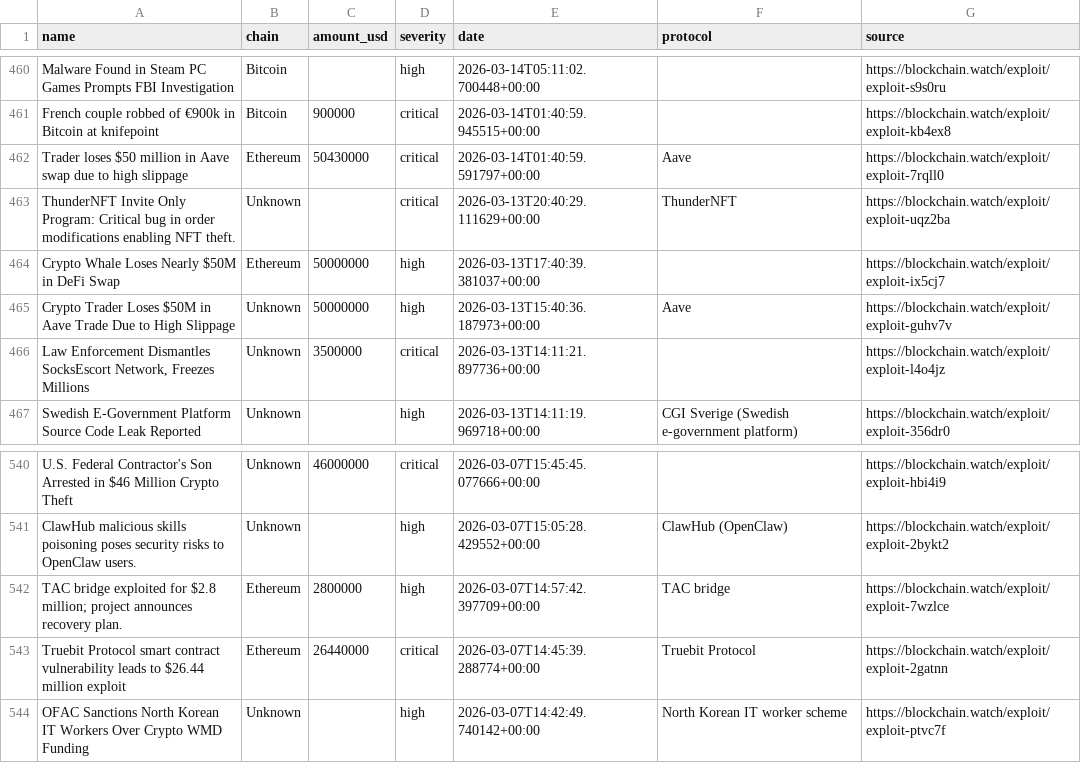
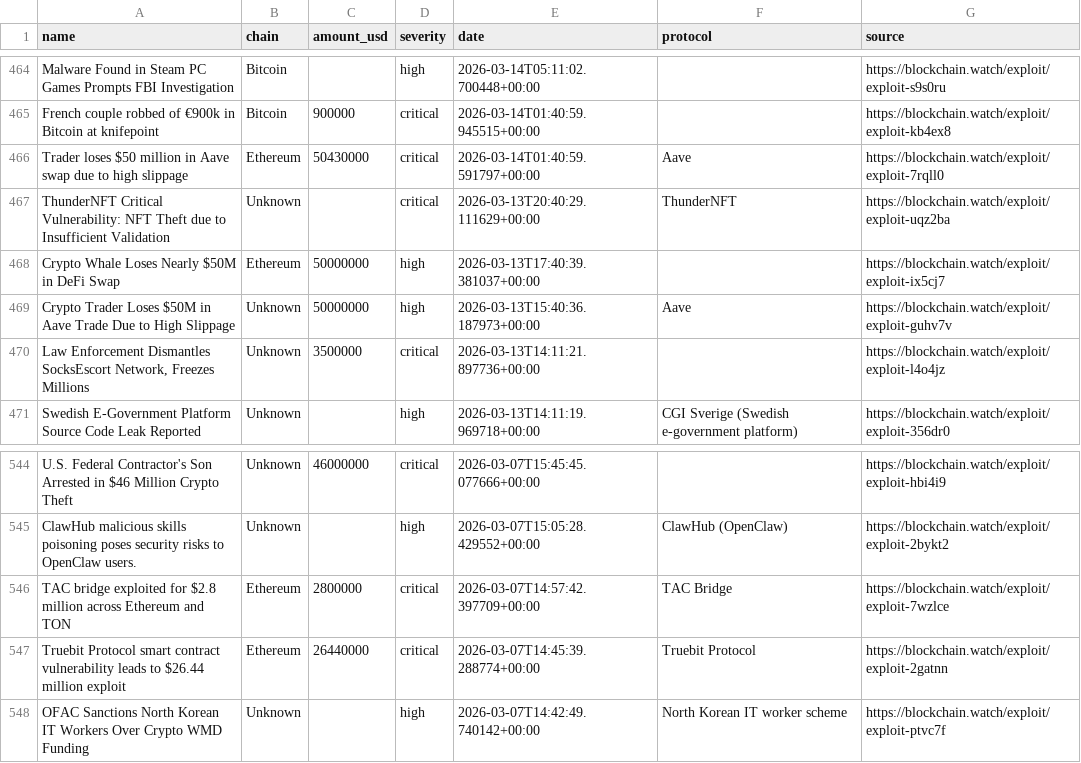
Before and after one commit to Blockchainwatch/blockchain-intelligence-datasets, a CSV file: crypto-hacks.csv, drawn as a sheet; only a part is shown, gaps mark what is left out; the diff covers the shown part only.

```diff
--- a/crypto-hacks.csv
+++ b/crypto-hacks.csv
@@ -462,3 +466,3 @@ French couple robbed of €900k in Bitcoin at knifepoint,Bitcoin,900000,critical
 Trader loses $50 million in Aave swap due to high slippage,Ethereum,50430000,critical,2026-03-14T01:40:59.591797+00:00,Aave,https://blockchain.watch/exploit/exploit-7rqll0
-ThunderNFT Invite Only Program: Critical bug in order modifications enabling NFT theft.,Unknown,,critical,2026-03-13T20:40:29.111629+00:00,ThunderNFT,https://blockchain.watch/exploit/exploit-uqz2ba
+ThunderNFT Critical Vulnerability: NFT Theft due to Insufficient Validation,Unknown,,critical,2026-03-13T20:40:29.111629+00:00,ThunderNFT,https://blockchain.watch/exploit/exploit-uqz2ba
 Crypto Whale Loses Nearly $50M in DeFi Swap,Ethereum,50000000,high,2026-03-13T17:40:39.381037+00:00,,https://blockchain.watch/exploit/exploit-ix5cj7
@@ -541,3 +545,3 @@ U.S. Federal Contractor's Son Arrested in $46 Million Crypto Theft,Unknown,46000
 ClawHub malicious skills poisoning poses security risks to OpenClaw users.,Unknown,,high,2026-03-07T15:05:28.429552+00:00,ClawHub (OpenClaw),https://blockchain.watch/exploit/exploit-2bykt2
-TAC bridge exploited for $2.8 million; project announces recovery plan.,Ethereum,2800000,high,2026-03-07T14:57:42.397709+00:00,TAC bridge,https://blockchain.watch/exploit/exploit-7wzlce
+TAC bridge exploited for $2.8 million across Ethereum and TON,Ethereum,2800000,critical,2026-03-07T14:57:42.397709+00:00,TAC Bridge,https://blockchain.watch/exploit/exploit-7wzlce
 Truebit Protocol smart contract vulnerability leads to $26.44 million exploit,Ethereum,26440000,critical,2026-03-07T14:45:39.288774+00:00,Truebit Protocol,https://blockchain.watch/exploit/exploit-2gatnn
```
Also changed, not shown: 8 added rows, 8 removed rows and 4 edited cells elsewhere in this file.
